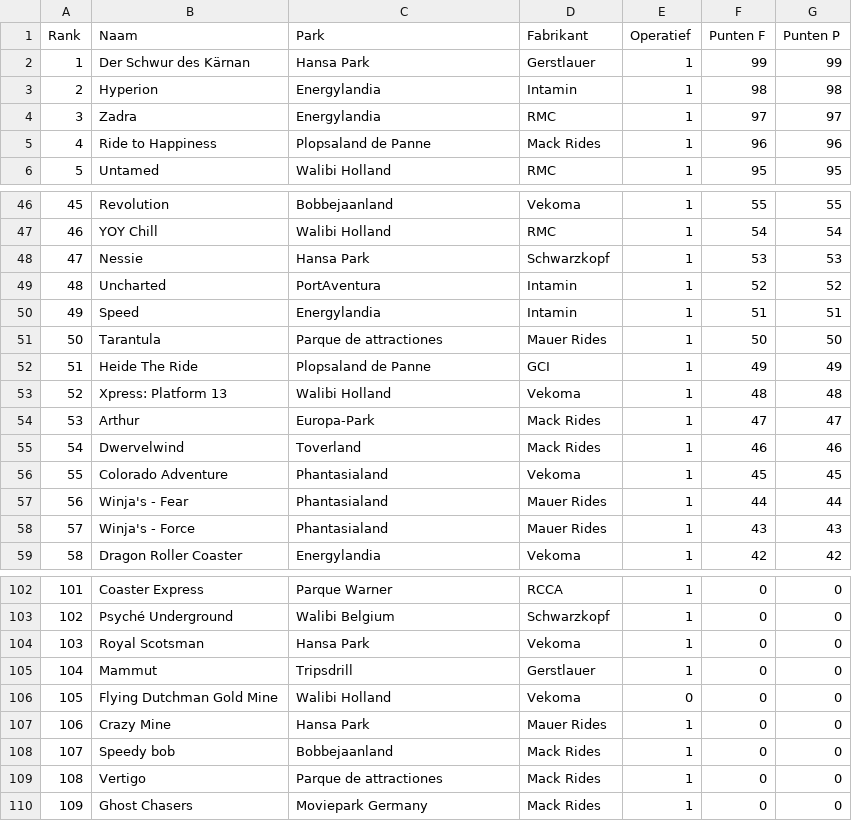
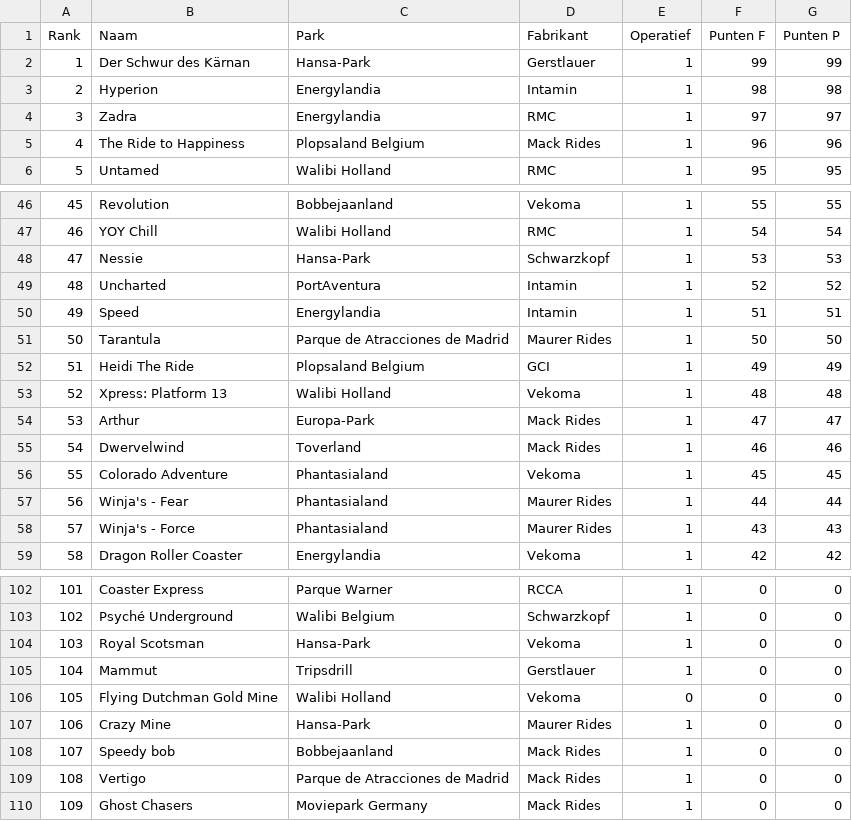
Before and after one commit to Wouter-Termaat/CoasterRanker, a CSV file: Top List Coasters Wouter - List of Coaster.csv, drawn as a sheet; only a part is shown, gaps mark what is left out; the diff covers the shown part only.

Commit message:
Add files via upload
Updated csv

```diff
--- a/Top List Coasters Wouter - List of Coaster.csv
+++ b/Top List Coasters Wouter - List of Coaster.csv
@@ -1,6 +1,6 @@
 Rank,Naam,Park,Fabrikant,Operatief,Punten F,Punten P
-1,Der Schwur des Kärnan,Hansa Park,Gerstlauer,1,99,99
+1,Der Schwur des Kärnan,Hansa-Park,Gerstlauer,1,99,99
 2,Hyperion,Energylandia,Intamin,1,98,98
 3,Zadra,Energylandia,RMC,1,97,97
-4,Ride to Happiness,Plopsaland de Panne ,Mack Rides,1,96,96
+4,The Ride to Happiness,Plopsaland Belgium ,Mack Rides,1,96,96
 5,Untamed,Walibi Holland,RMC,1,95,95
@@ -47,7 +47,7 @@ Rank,Naam,Park,Fabrikant,Operatief,Punten F,Punten P
 46,YOY Chill,Walibi Holland,RMC,1,54,54
-47,Nessie,Hansa Park,Schwarzkopf,1,53,53
+47,Nessie,Hansa-Park,Schwarzkopf,1,53,53
 48,Uncharted,PortAventura,Intamin,1,52,52
 49,Speed,Energylandia,Intamin,1,51,51
-50,Tarantula ,Parque de attractiones,Mauer Rides,1,50,50
-51,Heide The Ride,Plopsaland de Panne ,GCI,1,49,49
+50,Tarantula ,Parque de Atracciones de Madrid,Maurer Rides,1,50,50
+51,Heidi The Ride,Plopsaland Belgium ,GCI,1,49,49
 52,Xpress: Platform 13,Walibi Holland,Vekoma,1,48,48
@@ -56,4 +56,4 @@ Rank,Naam,Park,Fabrikant,Operatief,Punten F,Punten P
 55,Colorado Adventure,Phantasialand,Vekoma,1,45,45
-56,Winja's - Fear,Phantasialand,Mauer Rides,1,44,44
-57,Winja's - Force,Phantasialand,Mauer Rides,1,43,43
+56,Winja's - Fear,Phantasialand,Maurer Rides,1,44,44
+57,Winja's - Force,Phantasialand,Maurer Rides,1,43,43
 58,Dragon Roller Coaster,Energylandia,Vekoma,1,42,42
@@ -103,8 +103,8 @@ Rank,Naam,Park,Fabrikant,Operatief,Punten F,Punten P
 102,Psyché Underground,Walibi Belgium,Schwarzkopf,1,0,0
-103,Royal Scotsman,Hansa Park,Vekoma,1,0,0
+103,Royal Scotsman,Hansa-Park,Vekoma,1,0,0
 104,Mammut,Tripsdrill,Gerstlauer,1,0,0
 105,Flying Dutchman Gold Mine,Walibi Holland,Vekoma,0,0,0
-106,Crazy Mine,Hansa Park,Mauer Rides,1,0,0
+106,Crazy Mine,Hansa-Park,Maurer Rides,1,0,0
 107,Speedy bob,Bobbejaanland ,Mack Rides,1,0,0
-108,Vertigo,Parque de attractiones,Mack Rides,1,0,0
+108,Vertigo,Parque de Atracciones de Madrid,Mack Rides,1,0,0
 109,Ghost Chasers,Moviepark Germany,Mack Rides,1,0,0
```
Also changed, not shown: 13 edited cells elsewhere in this file.
